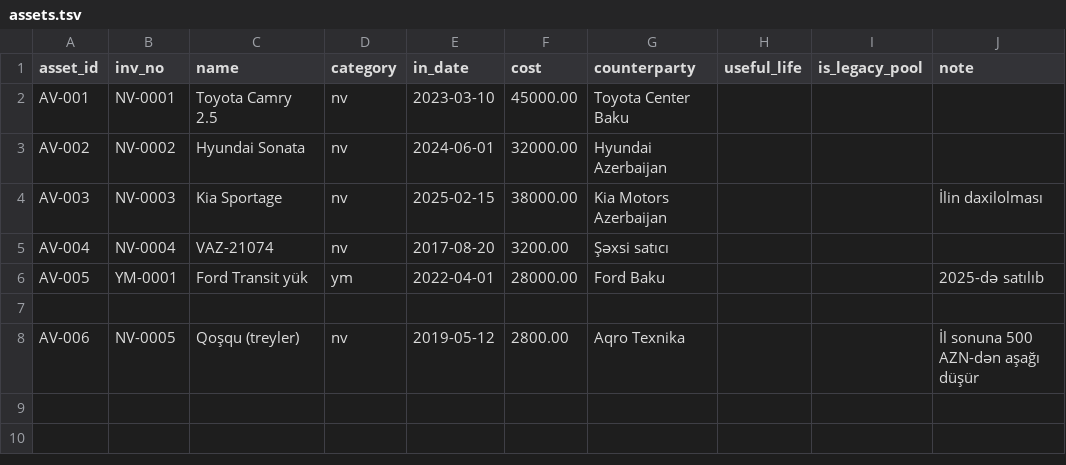
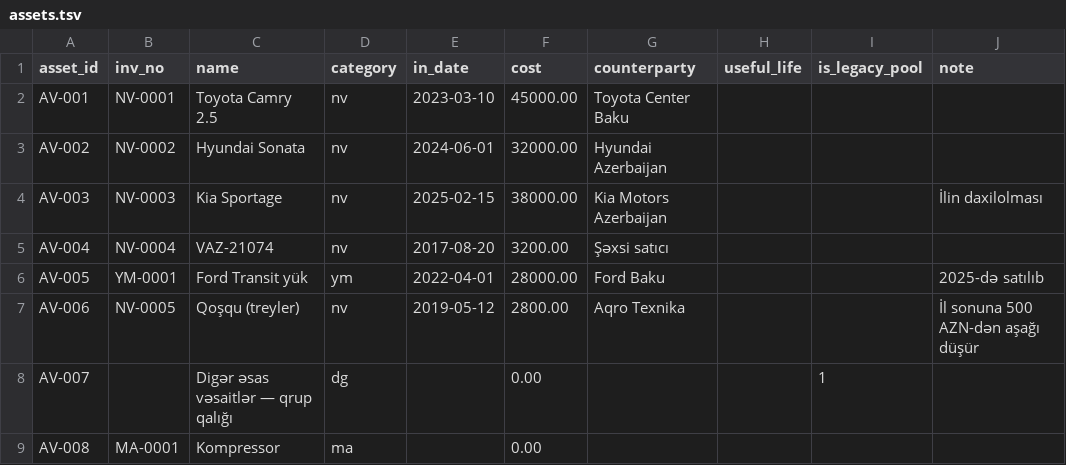
Before and after one commit to zaurww/esas-vesaitler, a TSV file: clients/demo-avto/assets.tsv, drawn as a sheet; removed rows and columns are numbered as before the commit, all else as after; the diff names each change by its address in the sheet, - before the commit and + after, or states it on an @@ line.

```diff
--- a/clients/demo-avto/assets.tsv
+++ b/clients/demo-avto/assets.tsv
-row 7: (empty)
+row 8: AV-007 |  | Digər əsas vəsaitlər — qrup qalığı | dg |  | 0.00 |  |  | 1
+row 9: AV-008 | MA-0001 | Kompressor | ma |  | 0.00
```
Also changed, not shown: clients/demo-avto/opening_balances.tsv, 14 other files.
